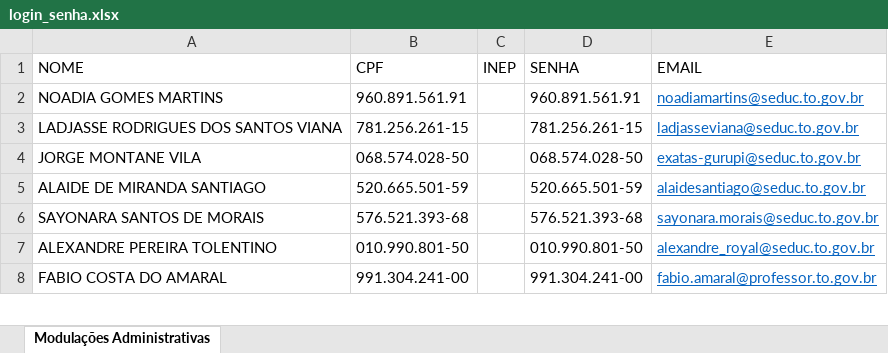
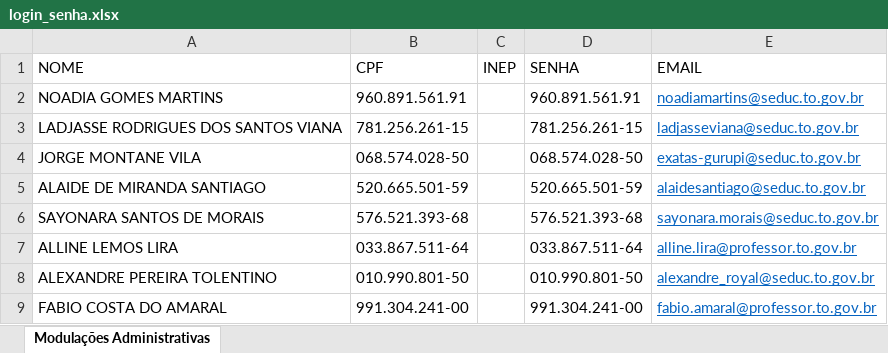
Before and after one commit to Alexanndre85DF/painel-primeiro-bimestre, an Excel workbook: login_senha.xlsx, sheet Modulações Administrativas, drawn as a sheet; only a part is shown; values as stored, in another font and other column widths than the file's, no borders; the diff names each change by its address in the sheet, - before the commit and + after, or states it on an @@ line.

Commit message:
Add files via upload

```diff
--- a/login_senha.xlsx (sheet Modulações Administrativas)
+++ b/login_senha.xlsx (sheet Modulações Administrativas)
+row 7: ALLINE LEMOS LIRA | 033.867.511-64 |  | 033.867.511-64 | alline.lira@professor.to.gov.br
```
